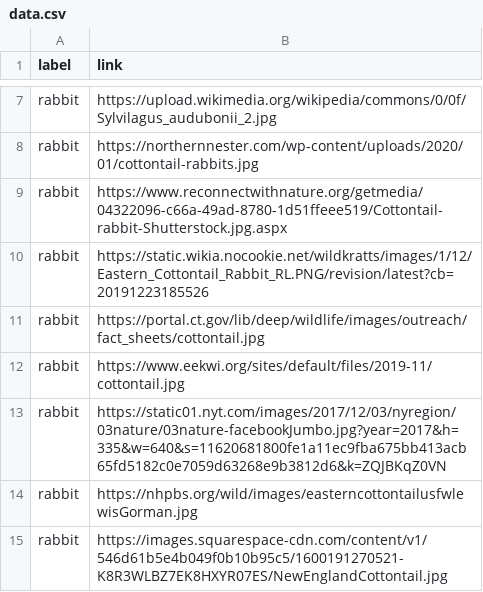
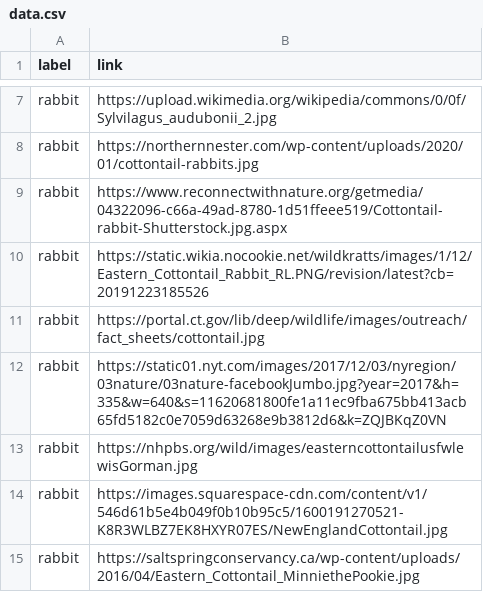
Before and after one commit to urmzd/lepus-classifier, a CSV file: resources/data.csv, drawn as a sheet; only a part is shown, gaps mark what is left out; the shorter side is filled out with more unchanged rows; the diff names each change by its address in the sheet, - before the commit and + after, or states it on an @@ line.

Commit message:
Remove duplicate.

```diff
--- a/resources/data.csv
+++ b/resources/data.csv
-row 12: rabbit | https://www.eekwi.org/sites/default/files/2019-11/cottontail.jpg
```
